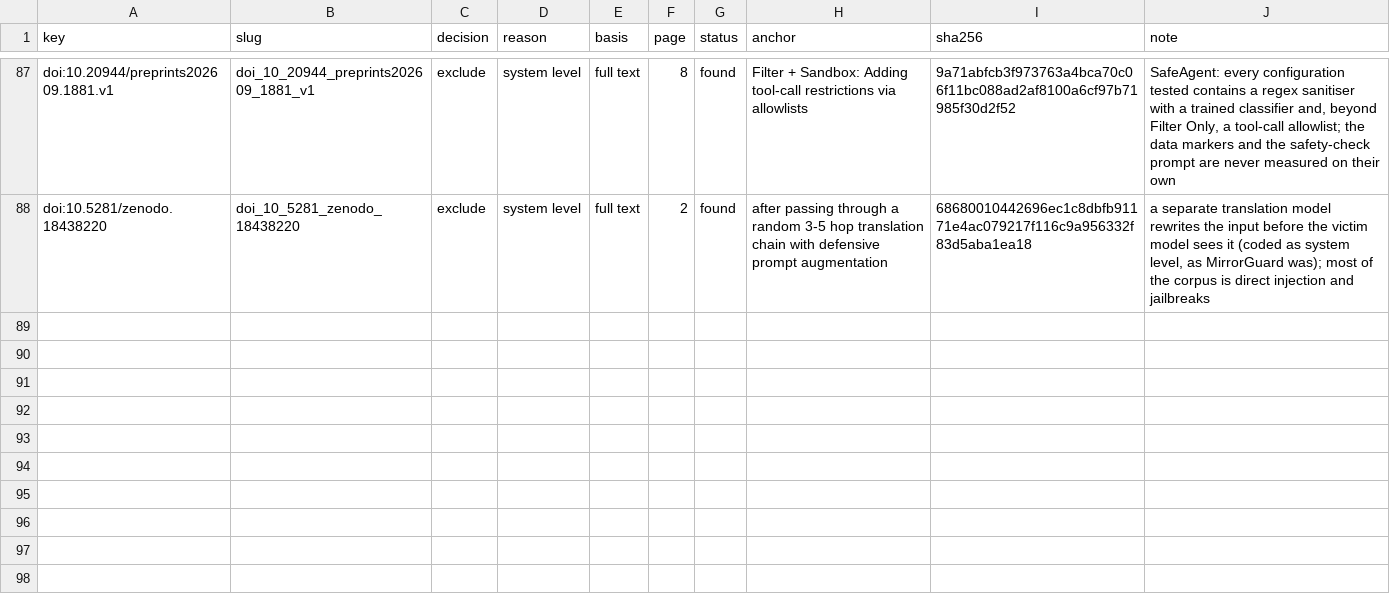
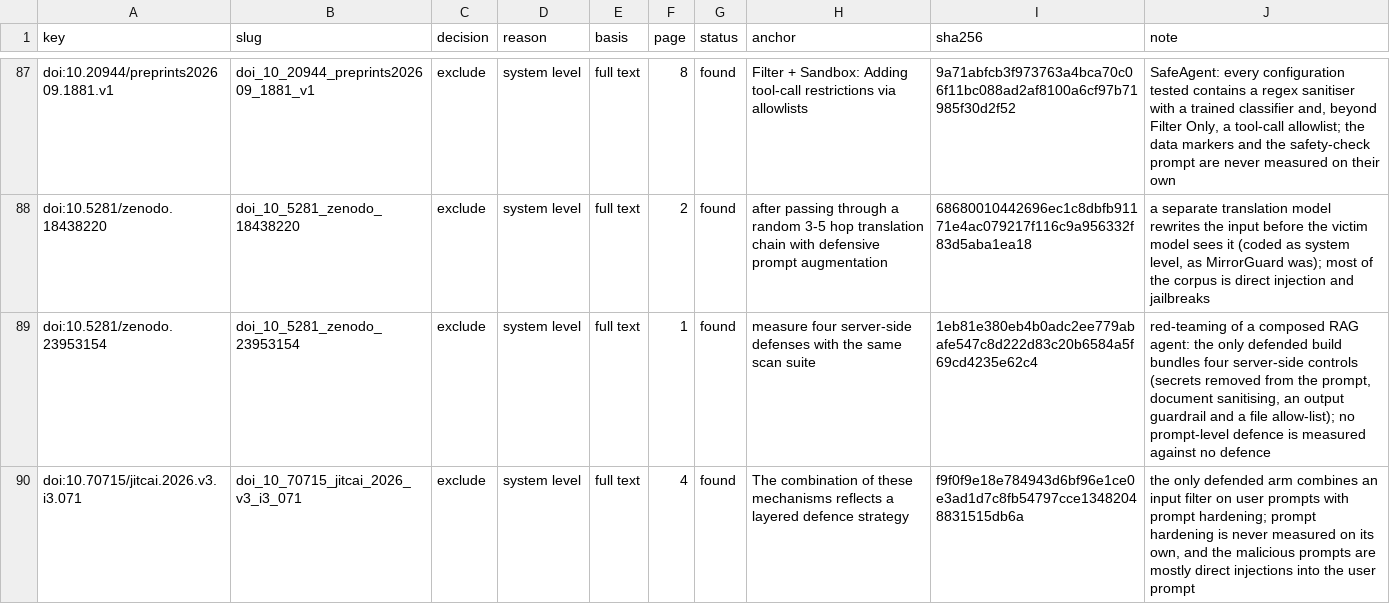
Before and after one commit to anasbiswas1/sourcemap-research, a CSV file: reports/fulltext_check.csv, drawn as a sheet; only a part is shown, gaps mark what is left out; the diff names each change by its address in the sheet, - before the commit and + after, or states it on an @@ line.

Commit message:
04h extraction batch h: ten included studies coded from their PDFs and two full-text exclusions, values and anchors checked, comparisons graded

```diff
--- a/reports/fulltext_check.csv
+++ b/reports/fulltext_check.csv
+row 89: doi:10.5281/zenodo.23953154 | doi_10_5281_zenodo_23953154 | exclude | system level | full text | 1 | found | measure four server-side defenses with the same scan suite | 1eb81e380eb4b0adc2ee779abafe547c8d222d83c20b6584a5f69cd4235e62c4 | red-teaming of a composed RAG agent: the only defended build bundles four server-side controls (secrets removed from the prompt, document sanitising, an output guardrail and a file allow-list); no prompt-level defence is measured against no defence
+row 90: doi:10.70715/jitcai.2026.v3.i3.071 | doi_10_70715_jitcai_2026_v3_i3_071 | exclude | system level | full text | 4 | found | The combination of these mechanisms reflects a layered defence strategy | f9f0f9e18e784943d6bf96e1ce0e3ad1d7c8fb54797cce13482048831515db6a | the only defended arm combines an input filter on user prompts with prompt hardening; prompt hardening is never measured on its own, and the malicious prompts are mostly direct injections into the user prompt
```
Also changed, not shown: reports/defences.csv, reports/extraction_batches.csv, 18 other files.
